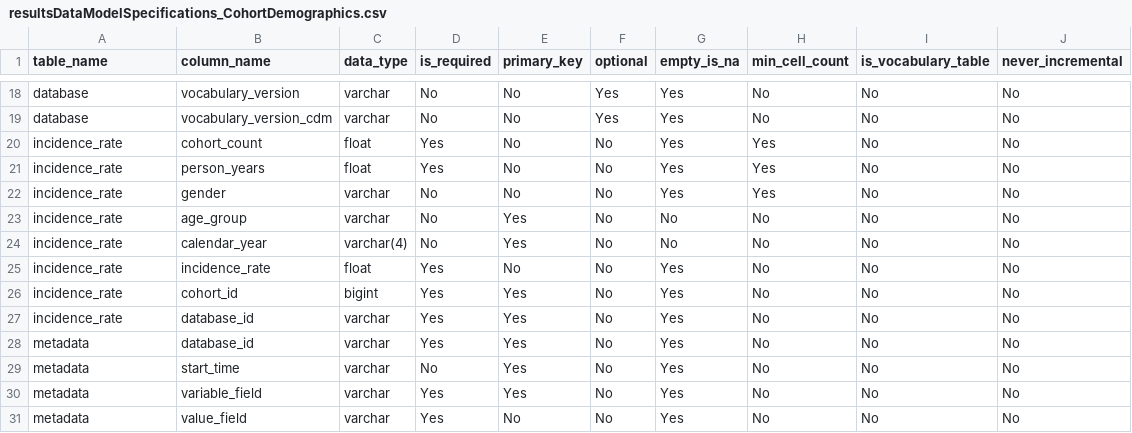
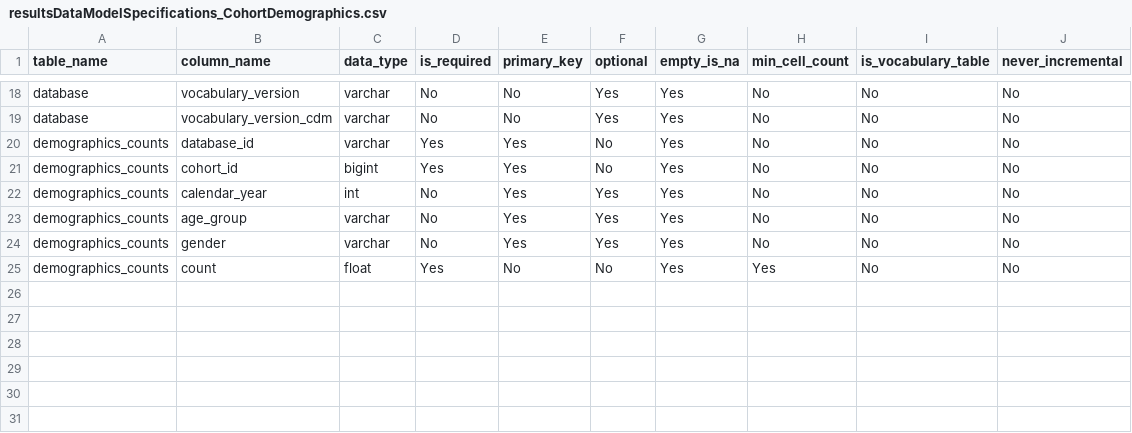
Before and after one commit to FINNGEN/HadesExtras, a CSV file: inst/settings/resultsDataModelSpecifications_CohortDemographics.csv, drawn as a sheet; only a part is shown, gaps mark what is left out.

Commit message:
added cohort demographics

```diff
--- a/inst/settings/resultsDataModelSpecifications_CohortDemographics.csv
+++ b/inst/settings/resultsDataModelSpecifications_CohortDemographics.csv
@@ -19,13 +19,7 @@ database,vocabulary_version,varchar,No,No,Yes,Yes,No,No,No
 database,vocabulary_version_cdm,varchar,No,No,Yes,Yes,No,No,No
-incidence_rate,cohort_count,float,Yes,No,No,Yes,Yes,No,No
-incidence_rate,person_years,float,Yes,No,No,Yes,Yes,No,No
-incidence_rate,gender,varchar,No,No,No,Yes,Yes,No,No
-incidence_rate,age_group,varchar,No,Yes,No,No,No,No,No
-incidence_rate,calendar_year,varchar(4),No,Yes,No,No,No,No,No
-incidence_rate,incidence_rate,float,Yes,No,No,Yes,No,No,No
-incidence_rate,cohort_id,bigint,Yes,Yes,No,Yes,No,No,No
-incidence_rate,database_id,varchar,Yes,Yes,No,Yes,No,No,No
-metadata,database_id,varchar,Yes,Yes,No,Yes,No,No,No
-metadata,start_time,varchar,No,Yes,No,Yes,No,No,No
-metadata,variable_field,varchar,Yes,Yes,No,Yes,No,No,No
-metadata,value_field,varchar,Yes,No,No,Yes,No,No,No
+demographics_counts,database_id,varchar,Yes,Yes,No,Yes,No,No,No
+demographics_counts,cohort_id,bigint,Yes,Yes,No,Yes,No,No,No
+demographics_counts,calendar_year,int,No,Yes,Yes,Yes,No,No,No
+demographics_counts,age_group,varchar,No,Yes,Yes,Yes,No,No,No
+demographics_counts,gender,varchar,No,Yes,Yes,Yes,No,No,No
+demographics_counts,count,float,Yes,No,No,Yes,Yes,No,No
```
Also changed, not shown: 3 other files.
